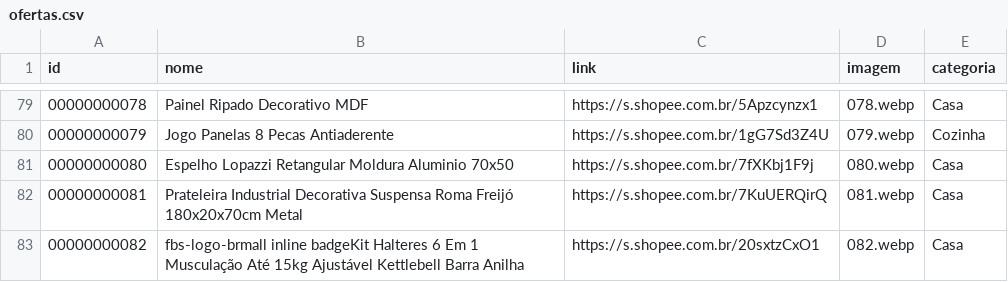
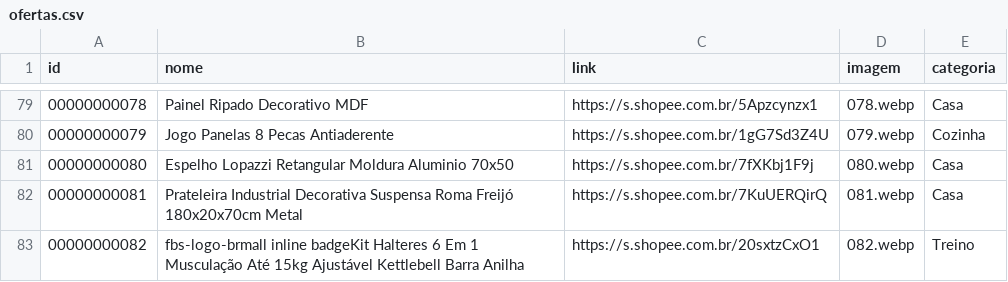
Before and after one commit to carlos34535/minha-shopee, a CSV file: ofertas.csv, drawn as a sheet; only a part is shown, gaps mark what is left out.

Commit message:
Update ofertas.csv

```diff
--- a/ofertas.csv
+++ b/ofertas.csv
@@ -82,2 +82,2 @@ id,nome,link,imagem,categoria
 00000000081,Prateleira Industrial Decorativa Suspensa Roma Freijó 180x20x70cm Metal,https://s.shopee.com.br/7KuUERQirQ,081.webp,Casa
-00000000082,fbs-logo-brmall inline badgeKit Halteres 6 Em 1 Musculação Até 15kg Ajustável Kettlebell Barra Anilha,https://s.shopee.com.br/20sxtzCxO1,082.webp,Casa
+00000000082,fbs-logo-brmall inline badgeKit Halteres 6 Em 1 Musculação Até 15kg Ajustável Kettlebell Barra Anilha,https://s.shopee.com.br/20sxtzCxO1,082.webp,Treino
```
